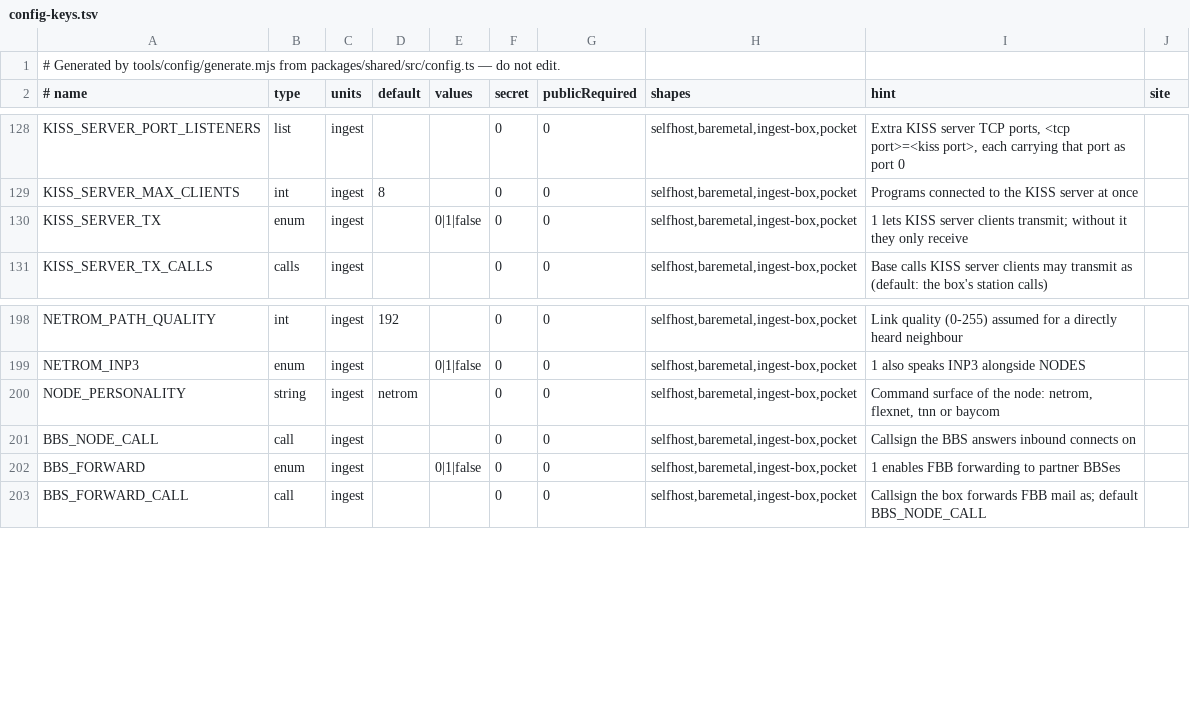
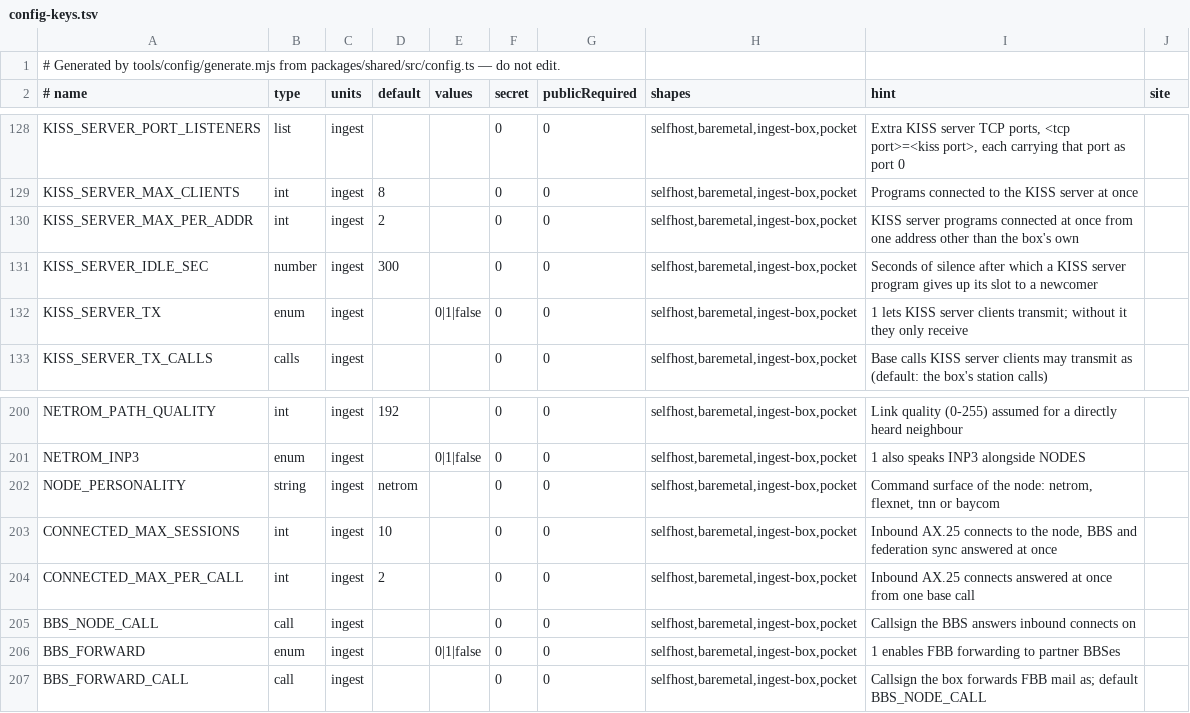
Before and after one commit to apachler/aprscaching, a TSV file: deploy/lib/config-keys.tsv, drawn as a sheet; only a part is shown, gaps mark what is left out; the diff names each change by its address in the sheet, - before the commit and + after, or states it on an @@ line.

Commit message:
fix(packet,ingest): bound connected-mode sessions, send queues, FBB proposals and KISS server slots (#489)
fix(packet,ingest): bound connected-mode sessions, send queues, FBB
proposals and KISS server slots

A connected-mode caller is unauthenticated and decides how fast the link
drains, so nothing it sends may grow
the box's memory or ask for an unbounded reply.

- ConnectedLink splits data into I-frames of at most paclen (256) bytes
and refuses data past maxPending
(512 KiB), tearing the link down; the line driver handles no further
command while more than 4 KiB of
replies wait on the link, so a caller holding RNR is disconnected at 64
KiB of unanswered input.
- BbsSession R reads at most five messages and 64 KiB of bodies per
reply, and builds it without spreading
body lines into arguments, which threw RangeError on a body of many
lines. The FBB sender builds its block
  the same way.
- SessionServer always caps sessions (CONNECTED_MAX_SESSIONS, default
10) and one base call's share of them
(CONNECTED_MAX_PER_CALL, default 2); a connect past either gets no
answer.
- The FBB gate runs the responder only for an enabled partner with the
caller's call and SSID; the responder
ends the session at a sixth proposal in a block and defers proposals
past 100 messages or 1 MiB a session.
- The KISS server refuses a client past KISS_SERVER_MAX_PER_ADDR (2)
from one non-loopback address, and gives
the slot of a client silent for KISS_SERVER_IDLE_SEC (300) to a newcomer
when the server is full.

fix(packet,ingest): answer no buffered line after a disconnecting async
reply; test the partner check and session caps

- The line driver applies an async reply under the same pump guard as a
sync one, and a reply that
disconnects ends line handling: the lines buffered behind it (after "Not
a forwarding partner", or any
  async reply with disconnect) are never answered.
- Tests: the BBS's real partner check (disabled partner, wrong SSID,
unlisted call refused), the
100-messages-per-session FBB cap, and the KISS server's per-address cap
through accept.
- .env.example lists CONNECTED_MAX_SESSIONS and CONNECTED_MAX_PER_CALL.

---------

Signed-off-by: Andreas Pachler <apachler@paan-systems.com>

```diff
--- a/deploy/lib/config-keys.tsv
+++ b/deploy/lib/config-keys.tsv
+row 130: KISS_SERVER_MAX_PER_ADDR | int | ingest | 2 |  | 0 | 0 | selfhost,baremetal,ingest-box,pocket | KISS server programs connected at once from one address other than the box's own
+row 131: KISS_SERVER_IDLE_SEC | number | ingest | 300 |  | 0 | 0 | selfhost,baremetal,ingest-box,pocket | Seconds of silence after which a KISS server program gives up its slot to a newcomer
+row 203: CONNECTED_MAX_SESSIONS | int | ingest | 10 |  | 0 | 0 | selfhost,baremetal,ingest-box,pocket | Inbound AX.25 connects to the node, BBS and federation sync answered at once
+row 204: CONNECTED_MAX_PER_CALL | int | ingest | 2 |  | 0 | 0 | selfhost,baremetal,ingest-box,pocket | Inbound AX.25 connects answered at once from one base call
```
Also changed, not shown: 21 other files.
